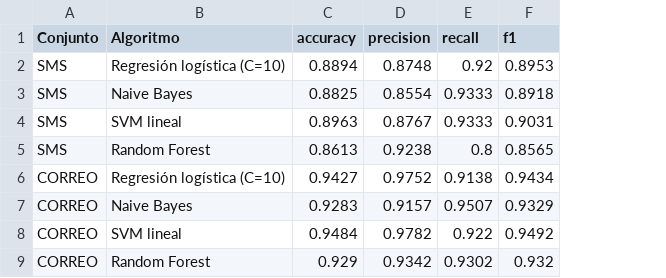
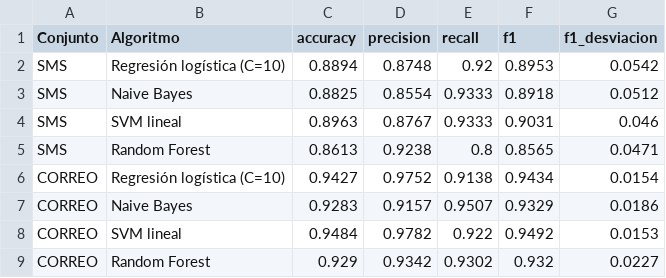
Before and after one commit to Alicia300/TFG-Informatica, a CSV file: backend/resultados_comparacion.csv, drawn as a sheet; the diff names each change by its address in the sheet, - before the commit and + after, or states it on an @@ line.

```diff
--- a/backend/resultados_comparacion.csv
+++ b/backend/resultados_comparacion.csv
+column G (f1_desviacion), rows 2-9: 0.0542 | 0.0512 | 0.046 | 0.0471 | 0.0154 | 0.0186 | 0.0153 | 0.0227
```
Also changed, not shown: 3 other files.
